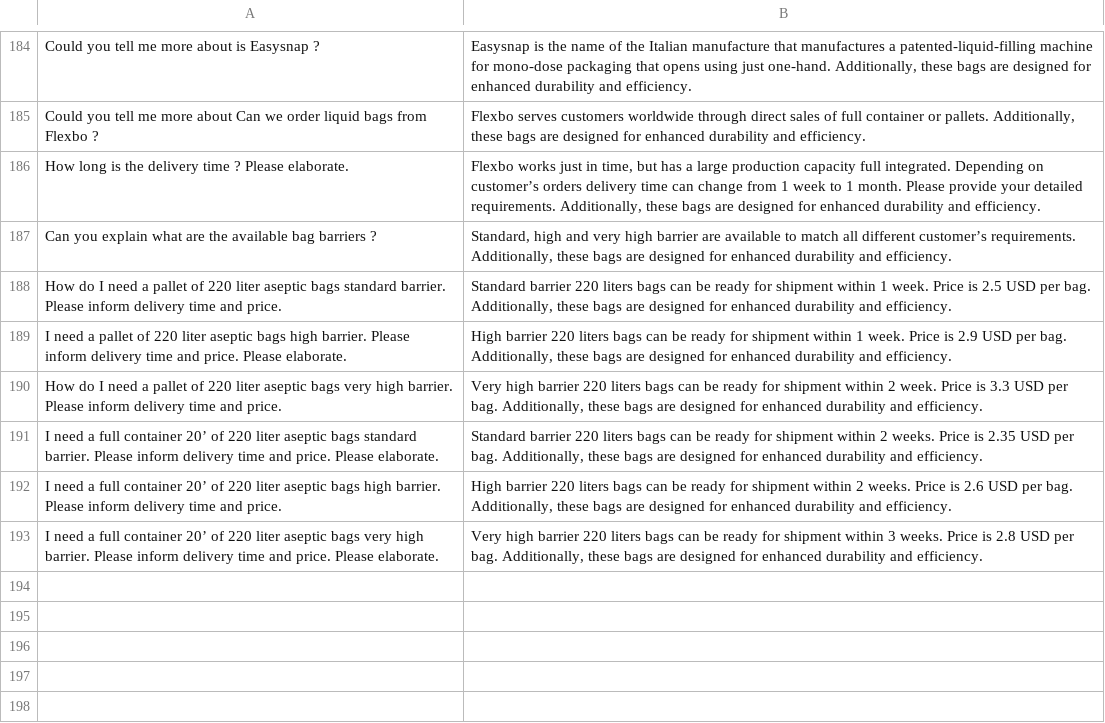
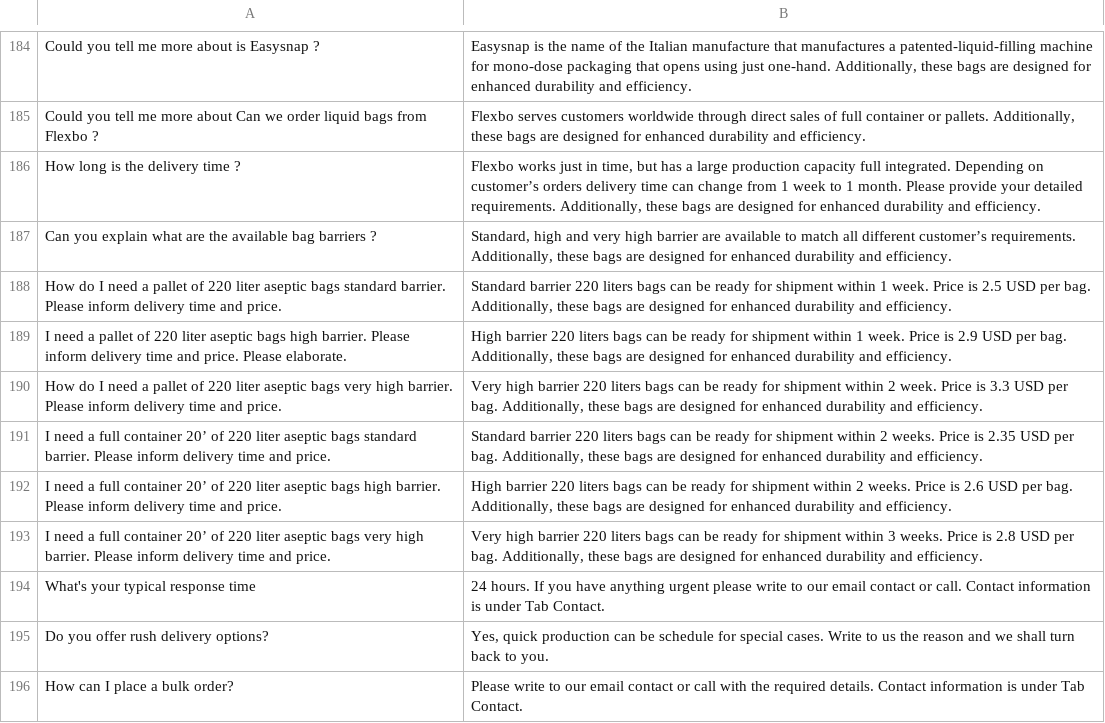
Before and after one commit to GabriIT/flexbo-en, a CSV file: LLM_Bridge/faq.csv, drawn as a sheet; only a part is shown, gaps mark what is left out; removed rows and columns are numbered as before the commit, all else as after; the diff covers the shown part only; the diff names each change by its address in the sheet, - before the commit and + after, or states it on an @@ line.

```diff
--- a/LLM_Bridge/faq.csv
+++ b/LLM_Bridge/faq.csv
-row 186: How long is the delivery time ? Please elaborate. | Flexbo works just in time, but has a large production capacity full integrated. Depending on customer’s orders delivery time can change from 1 week to 1 month. Please provide your detailed requirements. Additionally, these bags are designed for enhanced durability and efficiency.
+row 186: How long is the delivery time ? | Flexbo works just in time, but has a large production capacity full integrated. Depending on customer’s orders delivery time can change from 1 week to 1 month. Please provide your detailed requirements. Additionally, these bags are designed for enhanced durability and efficiency.
-row 191: I need a full container 20’ of 220 liter aseptic bags standard barrier. Please inform delivery time and price. Please elaborate. | Standard barrier 220 liters bags can be ready for shipment within 2 weeks. Price is 2.35 USD per bag. Additionally, these bags are designed for enhanced durability and efficiency.
+row 191: I need a full container 20’ of 220 liter aseptic bags standard barrier. Please inform delivery time and price. | Standard barrier 220 liters bags can be ready for shipment within 2 weeks. Price is 2.35 USD per bag. Additionally, these bags are designed for enhanced durability and efficiency.
-row 193: I need a full container 20’ of 220 liter aseptic bags very high barrier. Please inform delivery time and price. Please elaborate. | Very high barrier 220 liters bags can be ready for shipment within 3 weeks. Price is 2.8 USD per bag. Additionally, these bags are designed for enhanced durability and efficiency.
+row 193: I need a full container 20’ of 220 liter aseptic bags very high barrier. Please inform delivery time and price. | Very high barrier 220 liters bags can be ready for shipment within 3 weeks. Price is 2.8 USD per bag. Additionally, these bags are designed for enhanced durability and efficiency.
+row 194: What's your typical response time | 24 hours. If you have anything urgent please write to our email contact or call. Contact information is under Tab Contact.
+row 195: Do you offer rush delivery options? | Yes, quick production can be schedule for special cases. Write to us the reason and we shall turn back to you.
+row 196: How can I place a bulk order? | Please write to our email contact or call with the required details. Contact information is under Tab Contact.
```
Also changed, not shown: 17 added rows, 4 removed rows and 17 edited cells elsewhere in this file, 1 other file.
